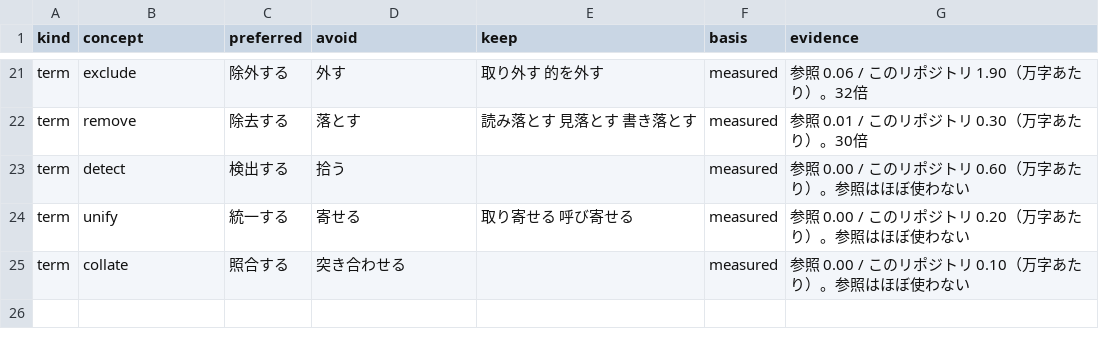
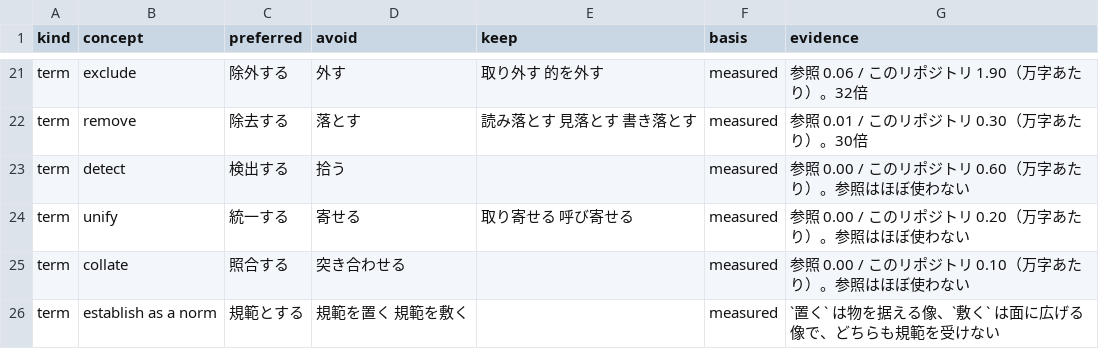
Before and after one commit to KazuyoshiAkiyama/suikou, a CSV file: glossary/suikou-ja.csv, drawn as a sheet; only a part is shown, gaps mark what is left out; the diff names each change by its address in the sheet, - before the commit and + after, or states it on an @@ line.

```diff
--- a/glossary/suikou-ja.csv
+++ b/glossary/suikou-ja.csv
+row 26: term | establish as a norm | 規範とする | 規範を置く 規範を敷く |  | measured | `置く` は物を据える像、`敷く` は面に広げる像で、どちらも規範を受けない
```
Also changed, not shown: 3 other files.
